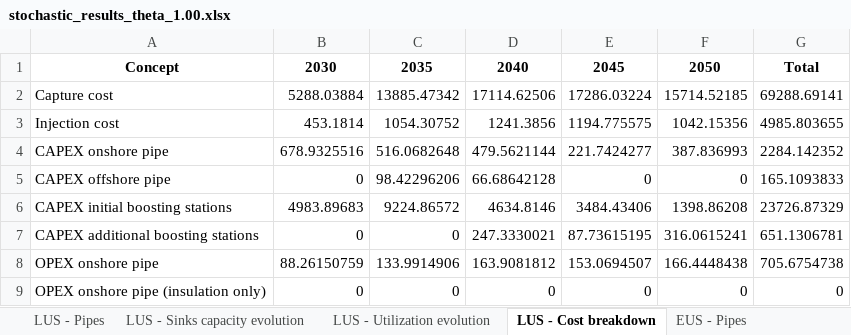
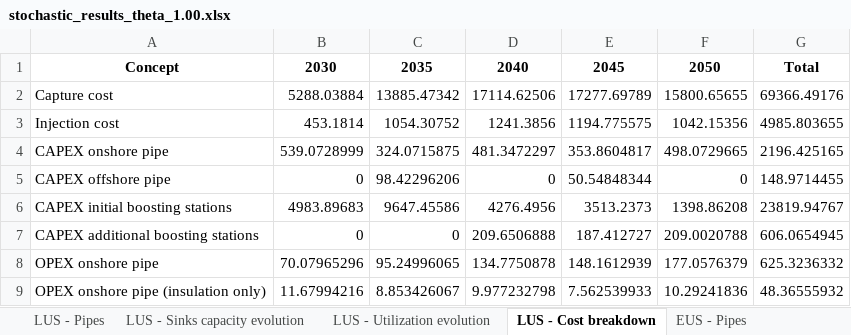
Before and after one commit to romanweix/iberian_co2_network_enhanced, an Excel workbook: output_developed_model/stochastic_results_theta_1.00.xlsx, sheet LUS - Cost breakdown, drawn as a sheet; only a part is shown; values as stored, in another font and other column widths than the file's, no borders; the diff covers the shown part only; the diff names each change by its address in the sheet, - before the commit and + after, or states it on an @@ line.

```diff
--- a/output_developed_model/stochastic_results_theta_1.00.xlsx (sheet LUS - Cost breakdown)
+++ b/output_developed_model/stochastic_results_theta_1.00.xlsx (sheet LUS - Cost breakdown)
-E2: 17286.03224
+E2: 17277.69789
-F2: 15714.52185
+F2: 15800.65655
-G2: 69288.69141
+G2: 69366.49176
-B4: 678.9325516
+B4: 539.0728999
-C4: 516.0682648
+C4: 324.0715875
-D4: 479.5621144
+D4: 481.3472297
-E4: 221.7424277
+E4: 353.8604817
-F4: 387.836993
+F4: 498.0729665
-G4: 2284.142352
+G4: 2196.425165
-D5: 66.68642128
+D5: 0
-E5: 0
+E5: 50.54848344
-G5: 165.1093833
+G5: 148.9714455
-C6: 9224.86572
+C6: 9647.45586
-D6: 4634.8146
+D6: 4276.4956
-E6: 3484.43406
+E6: 3513.2373
-G6: 23726.87329
+G6: 23819.94767
-D7: 247.3330021
+D7: 209.6506888
-E7: 87.73615195
+E7: 187.412727
-F7: 316.0615241
+F7: 209.0020788
-G7: 651.1306781
+G7: 606.0654945
-B8: 88.26150759
+B8: 70.07965296
-C8: 133.9914906
+C8: 95.24996065
-D8: 163.9081812
+D8: 134.7750878
-E8: 153.0694507
+E8: 148.1612939
-F8: 166.4448438
+F8: 177.0576379
-G8: 705.6754738
+G8: 625.3236332
-B9: 0
+B9: 11.67994216
-C9: 0
+C9: 8.853426067
-D9: 0
+D9: 9.977232798
-E9: 0
+E9: 7.562539933
-F9: 0
+F9: 10.29241836
-G9: 0
+G9: 48.36555932
```
Also changed, not shown: 28 edited cells elsewhere in this sheet, sheet HUS - Pipes, sheet EUS - Pipes, sheet LUS - Pipes, sheet EUS - Cost breakdown, sheet HUS - Cost breakdown, sheet LUS - Sinks capacity evolution, 6 more sheets, analysis/comparison_results_EUS_costs.xlsx, data/PV_complete_parameters_definition.xlsx, 1 other file.
